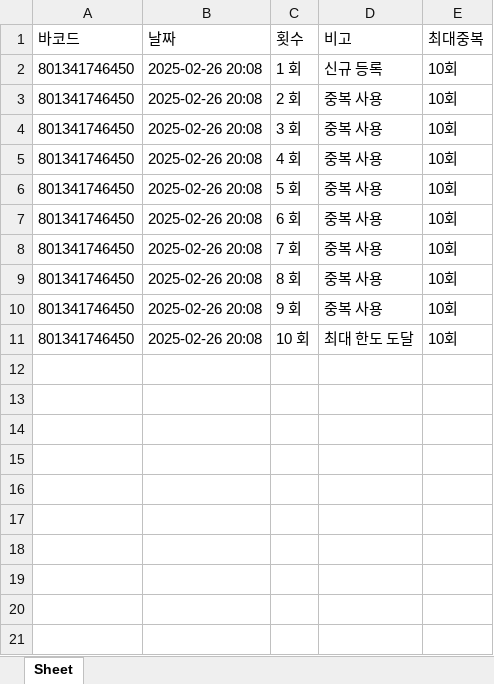
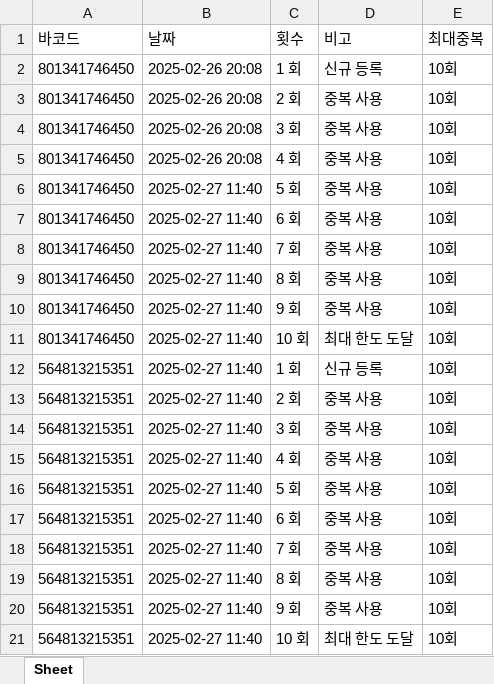
Before and after one commit to anyanswer1125/Serial_Stadion, an Excel workbook: data.xlsm, sheet Sheet, drawn as a sheet; values as stored, in another font and other column widths than the file's, no borders; the diff names each change by its address in the sheet, - before the commit and + after, or states it on an @@ line.

```diff
--- a/data.xlsm (sheet Sheet)
+++ b/data.xlsm (sheet Sheet)
-B6:B11 (날짜): 2025-02-26 20:08
+B6:B11 (날짜): 2025-02-27 11:40
+row 12: 564813215351 | 2025-02-27 11:40 | 1 회 | 신규 등록 | 10회
+row 13: 564813215351 | 2025-02-27 11:40 | 2 회 | 중복 사용 | 10회
+row 14: 564813215351 | 2025-02-27 11:40 | 3 회 | 중복 사용 | 10회
+row 15: 564813215351 | 2025-02-27 11:40 | 4 회 | 중복 사용 | 10회
+row 16: 564813215351 | 2025-02-27 11:40 | 5 회 | 중복 사용 | 10회
+row 17: 564813215351 | 2025-02-27 11:40 | 6 회 | 중복 사용 | 10회
+row 18: 564813215351 | 2025-02-27 11:40 | 7 회 | 중복 사용 | 10회
+row 19: 564813215351 | 2025-02-27 11:40 | 8 회 | 중복 사용 | 10회
+row 20: 564813215351 | 2025-02-27 11:40 | 9 회 | 중복 사용 | 10회
+row 21: 564813215351 | 2025-02-27 11:40 | 10 회 | 최대 한도 도달 | 10회
```
Also changed, not shown: 4 other files.
